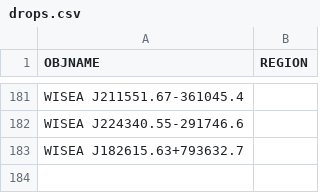
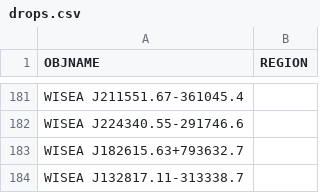
Before and after one commit to moustakas/SGA, a CSV file: py/SGA/data/SGA2025/overlays/v1.4/drops.csv, drawn as a sheet; only a part is shown, gaps mark what is left out.

```diff
--- a/py/SGA/data/SGA2025/overlays/v1.4/drops.csv
+++ b/py/SGA/data/SGA2025/overlays/v1.4/drops.csv
@@ -183 +183,2 @@ WISEA J224340.55-291746.6,
 WISEA J182615.63+793632.7,
+WISEA J132817.11-313338.7,
```
Also changed, not shown: 1 other file.
